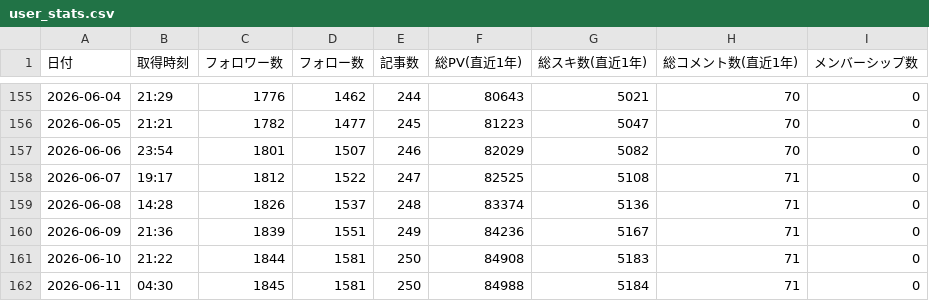
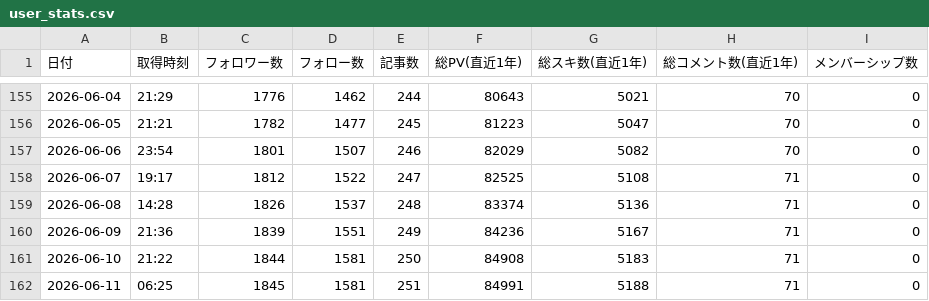
Before and after one commit to take-cmd-web/note-tracker, a CSV file: public/user_stats.csv, drawn as a sheet; only a part is shown, gaps mark what is left out.

```diff
--- a/public/user_stats.csv
+++ b/public/user_stats.csv
@@ -161,2 +161,2 @@
 2026-06-10,21:22,1844,1581,250,84908,5183,71,0
-2026-06-11,04:30,1845,1581,250,84988,5184,71,0
+2026-06-11,06:25,1845,1581,251,84991,5188,71,0
```
Also changed, not shown: public/char_cache.csv, 1 other file.
